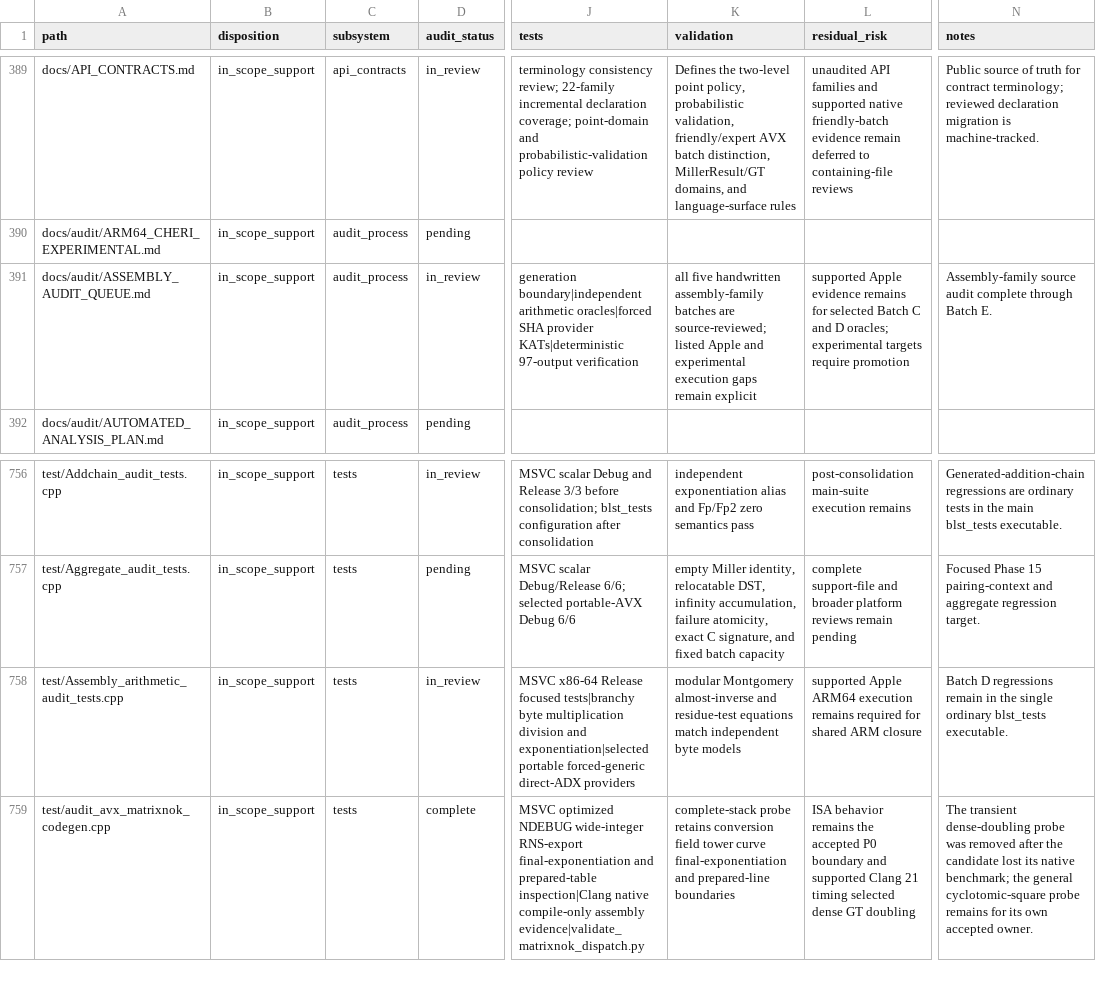
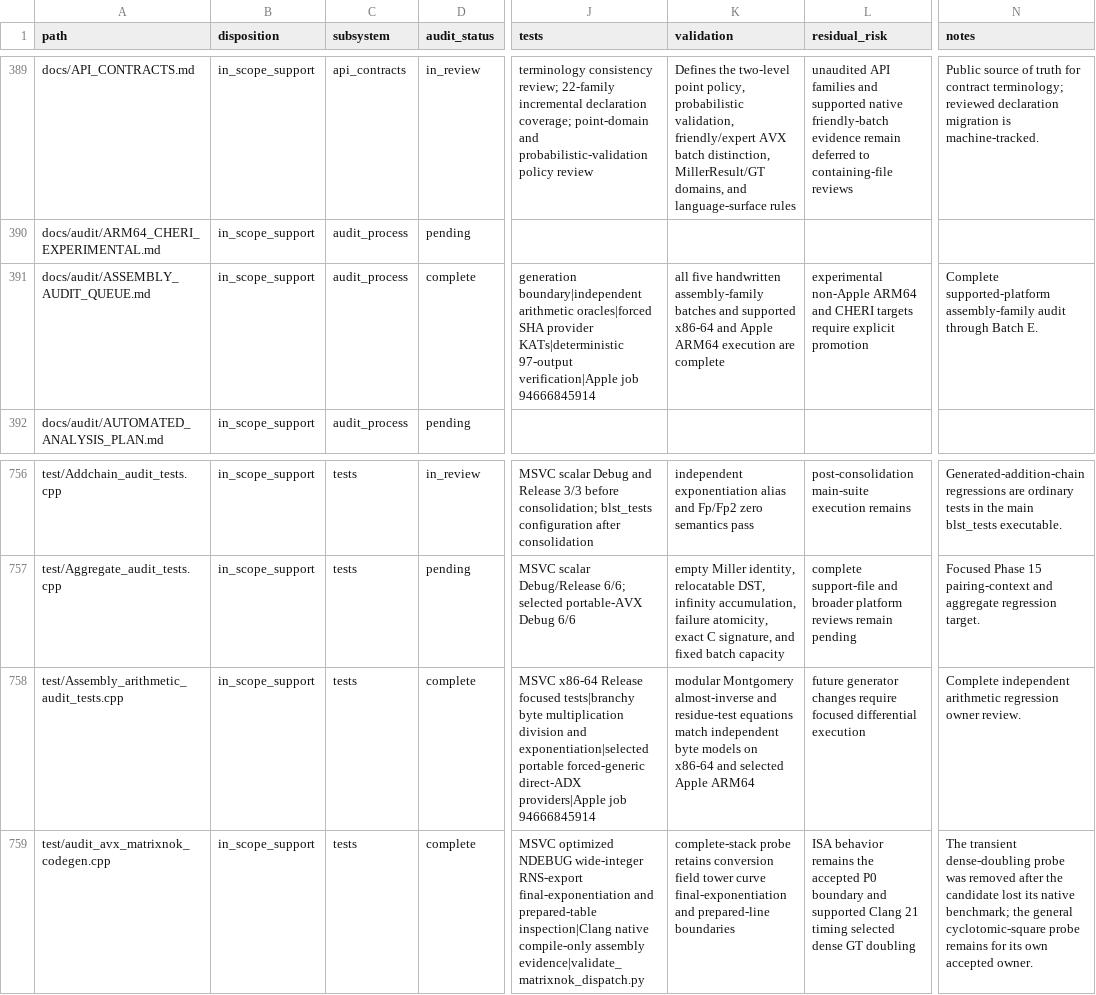
Before and after one commit to ladnir/temp-cat-blst, a CSV file: docs/audit/FILE_MANIFEST.csv, drawn as a sheet; only a part is shown, gaps mark what is left out; the diff covers the shown part only; the diff names each change by its address in the sheet, - before the commit and + after, or states it on an @@ line.

Commit message:
record supported Apple arithmetic closure

```diff
--- a/docs/audit/FILE_MANIFEST.csv
+++ b/docs/audit/FILE_MANIFEST.csv
-D391 (audit_status): in_review
+D391 (audit_status): complete
-J391 (tests): …KATs|deterministic 97-output verification
+J391 (tests): …KATs|deterministic 97-output verification|Apple job 94666845914
-K391 (validation): …assembly-family batches are source-reviewed; listed Apple and experimental execution gaps remain explicit
+K391 (validation): …assembly-family batches and supported x86-64 and Apple ARM64 execution are complete
-L391 (residual_risk): supported Apple evidence remains for selected Batch C and D oracles; experimental targets require promotion
+L391 (residual_risk): experimental non-Apple ARM64 and CHERI targets require explicit promotion
-N391 (notes): Assembly-family source audit complete through Batch…
+N391 (notes): Complete supported-platform assembly-family audit through Batch…
-D758 (audit_status): in_review
+D758 (audit_status): complete
-J758 (tests): …forced-generic direct-ADX providers
+J758 (tests): …forced-generic direct-ADX providers|Apple job 94666845914
-K758 (validation): …byte models
+K758 (validation): …byte models on x86-64 and selected Apple ARM64
-L758 (residual_risk): supported Apple ARM64 execution remains required for shared ARM closure
+L758 (residual_risk): future generator changes require focused differential execution
-N758 (notes): Batch D regressions remain in the single ordinary blst_tests executable.
+N758 (notes): Complete independent arithmetic regression owner review.
```
Also changed, not shown: 83 edited cells elsewhere in this file, 13 other files.
